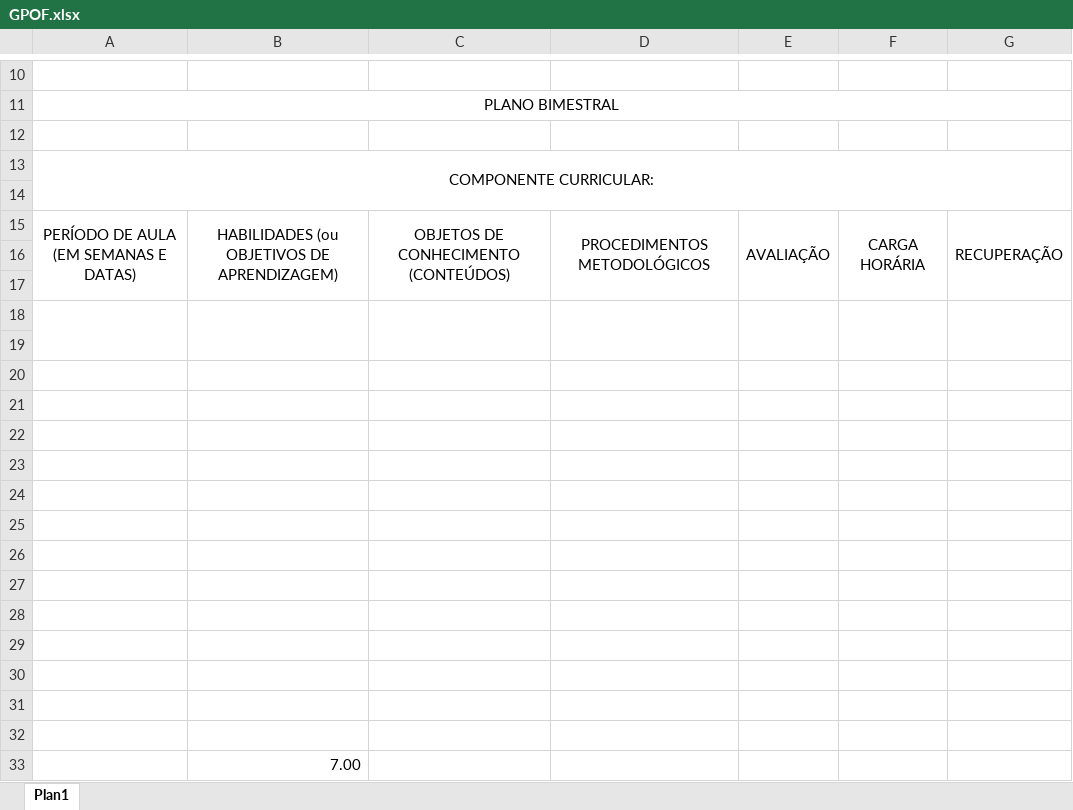
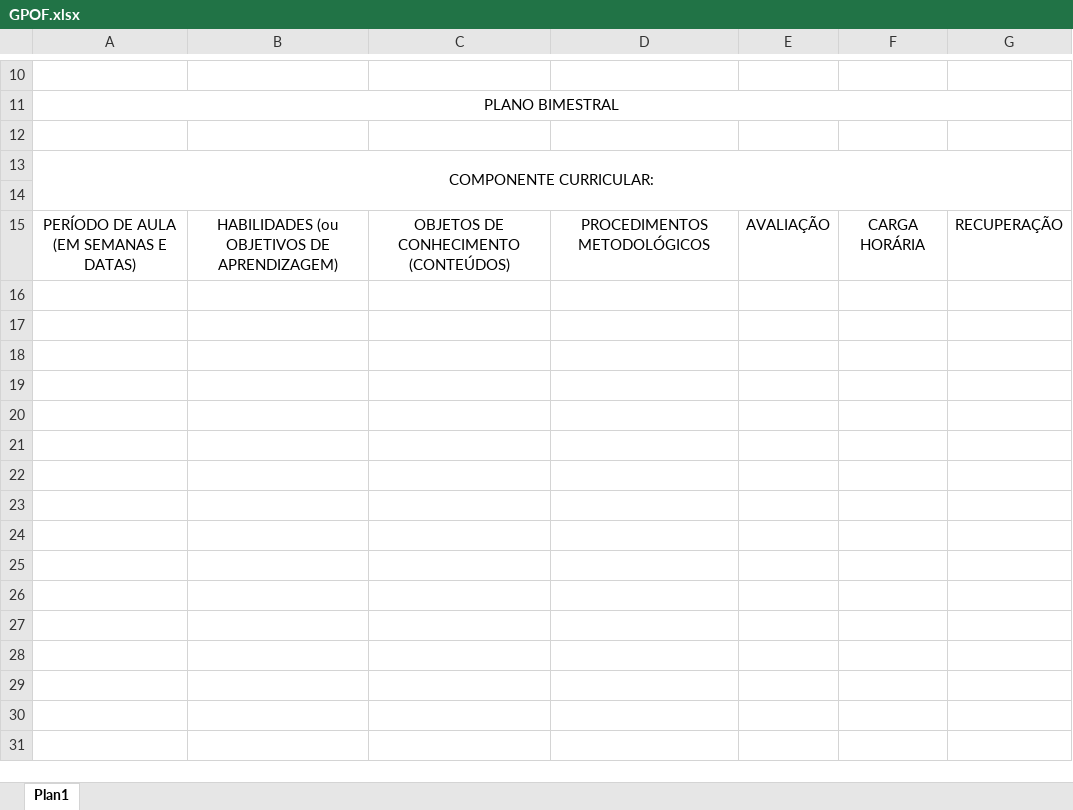
Before and after one commit to RicardoSPrinchak/GPOF2, an Excel workbook: GPOF.xlsx, sheet Plan1, drawn as a sheet; only a part is shown, gaps mark what is left out; values as stored, in another font and other column widths than the file's, no borders; charts and pictures not drawn; the diff names each change by its address in the sheet, - before the commit and + after, or states it on an @@ line.

```diff
--- a/GPOF.xlsx (sheet Plan1)
+++ b/GPOF.xlsx (sheet Plan1)
-A15:A17 merged
-B15:B17 merged
-C15:C17 merged
-D15:D17 merged
-E15:E17 merged
-F15:F17 merged
-G15:G17 merged
-row 16: (empty)
-row 17: (empty)
-row 18: (empty)
-row 19: (empty)
-row 20: (empty)
-row 21: (empty)
-row 22: (empty)
-row 23: (empty)
-row 24: (empty)
-row 25: (empty)
-row 26: (empty)
-row 27: (empty)
-row 28: (empty)
-row 29: (empty)
-row 30: (empty)
-row 31: (empty)
-row 32: (empty)
-row 33:  | 7.00
```
Also changed, not shown: charts or pictures, bin/Debug/net6.0-windows/GPOF.xlsx, 14 other files.
